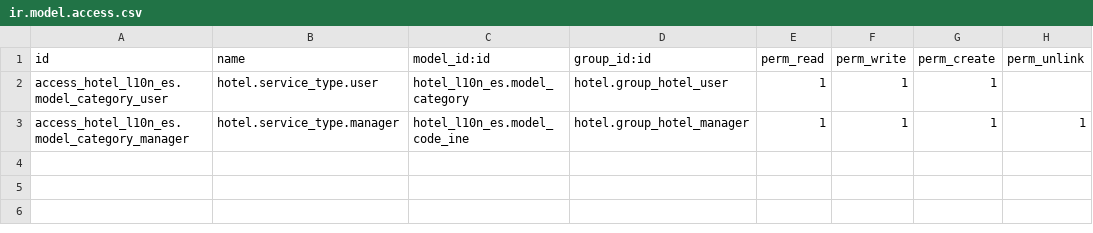
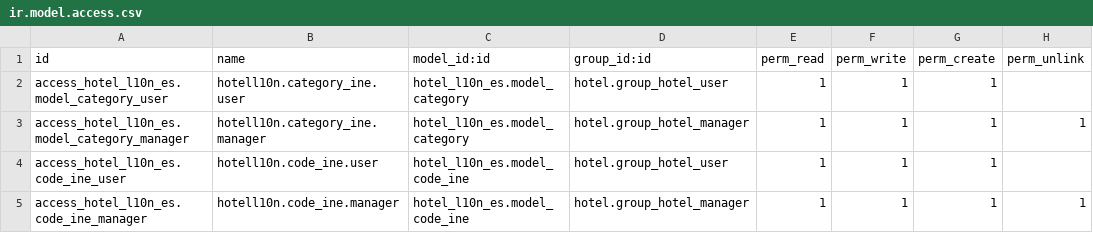
Before and after one commit to hootel/hootel, a CSV file: hotel_l10n_es/security/ir.model.access.csv, drawn as a sheet.

```diff
--- a/hotel_l10n_es/security/ir.model.access.csv
+++ b/hotel_l10n_es/security/ir.model.access.csv
@@ -1,3 +1,5 @@
 id,name,model_id:id,group_id:id,perm_read,perm_write,perm_create,perm_unlink
-access_hotel_l10n_es.model_category_user,hotel.service_type.user,hotel_l10n_es.model_category,hotel.group_hotel_user,1,1,1,
-access_hotel_l10n_es.model_category_manager,hotel.service_type.manager,hotel_l10n_es.model_code_ine,hotel.group_hotel_manager,1,1,1,1
+access_hotel_l10n_es.model_category_user,hotell10n.category_ine.user,hotel_l10n_es.model_category,hotel.group_hotel_user,1,1,1,
+access_hotel_l10n_es.model_category_manager,hotell10n.category_ine.manager,hotel_l10n_es.model_category,hotel.group_hotel_manager,1,1,1,1
+access_hotel_l10n_es.code_ine_user,hotell10n.code_ine.user,hotel_l10n_es.model_code_ine,hotel.group_hotel_user,1,1,1,
+access_hotel_l10n_es.code_ine_manager,hotell10n.code_ine.manager,hotel_l10n_es.model_code_ine,hotel.group_hotel_manager,1,1,1,1
```
Also changed, not shown: hotel/security/ir.model.access.csv, 23 other files.
